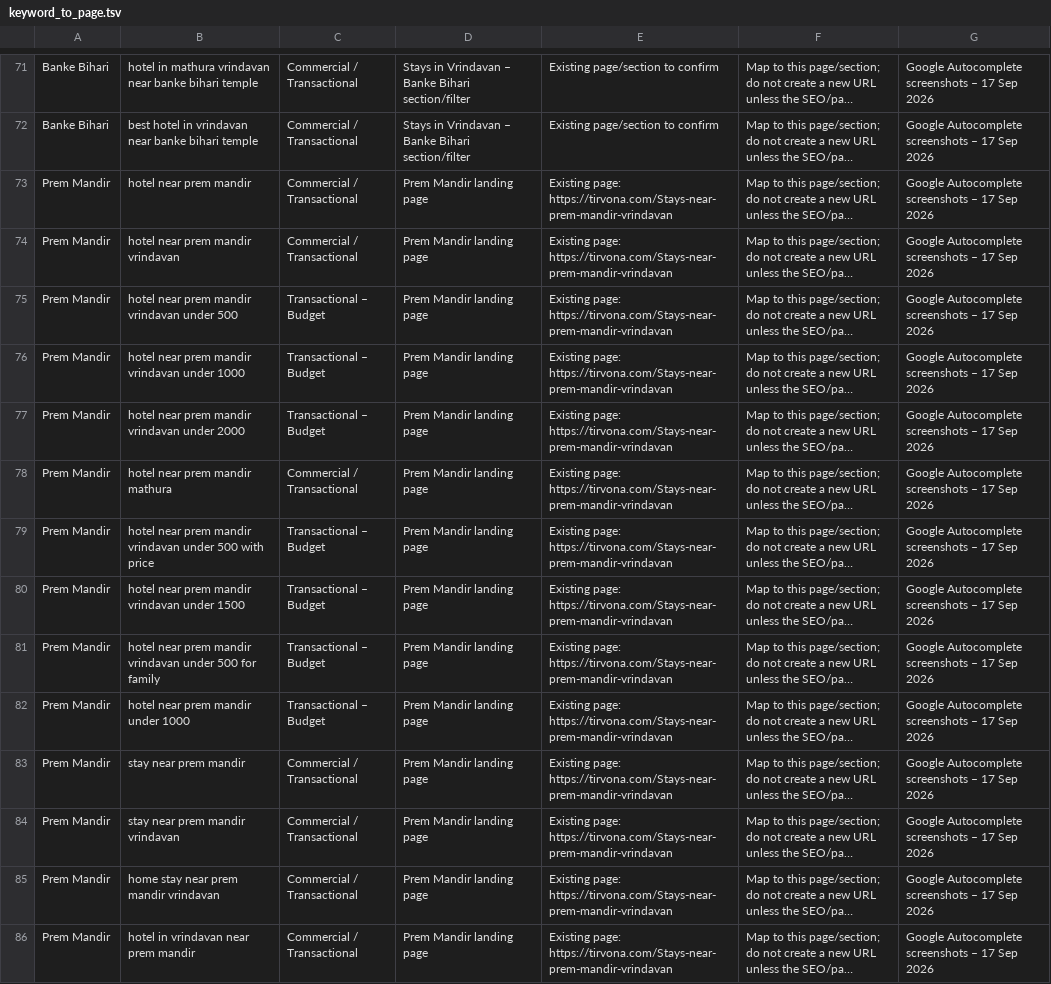
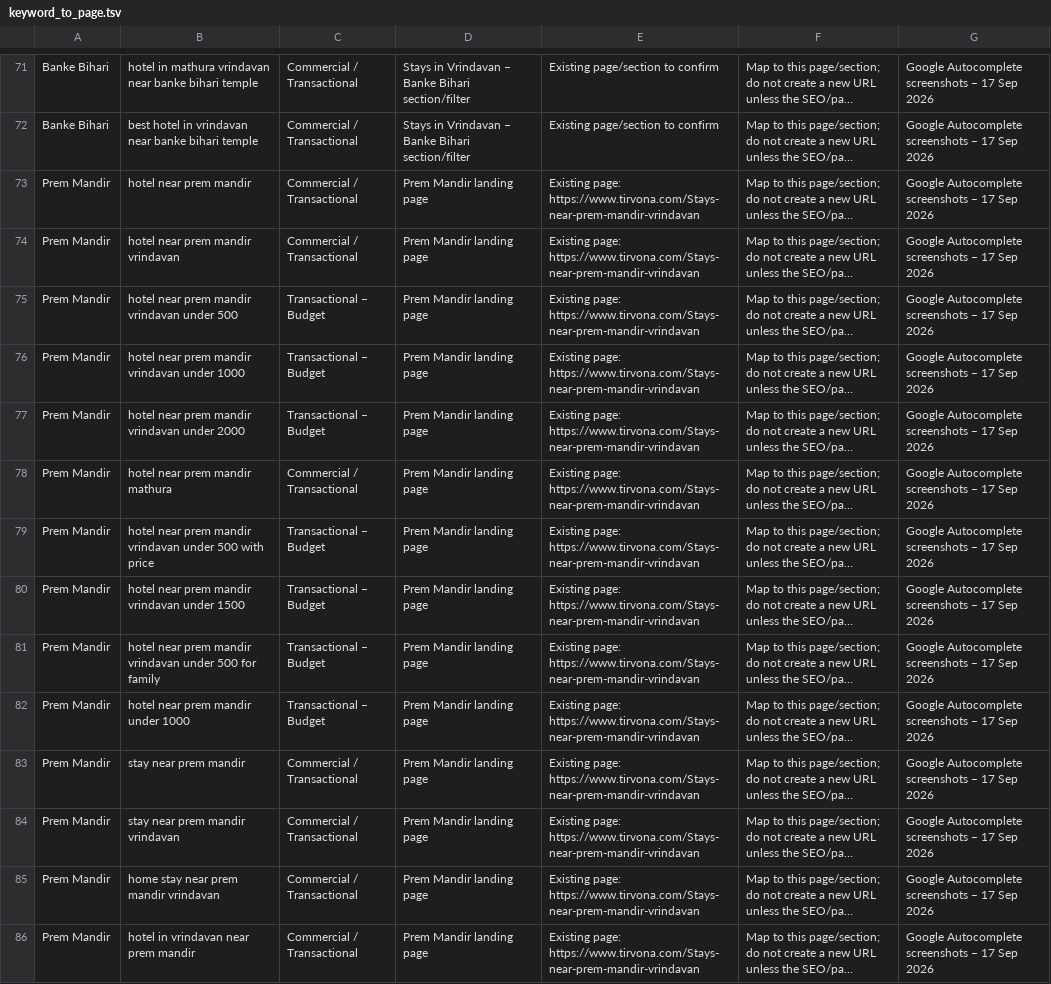
Before and after one commit to monktribein/tirvona, a TSV file: seo/docs/keyword_to_page.tsv, drawn as a sheet; only a part is shown, gaps mark what is left out; long unchanged cells end in …; the diff covers the shown part only; the diff names each change by its address in the sheet, - before the commit and + after, or states it on an @@ line.

```diff
--- a/seo/docs/keyword_to_page.tsv
+++ b/seo/docs/keyword_to_page.tsv
-E73:E86: Existing page: https://tirvona.com/Stays-near-prem-mandir-vrindavan
+E73:E86: Existing page: https://www.tirvona.com/Stays-near-prem-mandir-vrindavan
```
Also changed, not shown: 16 edited cells elsewhere in this file, seo/docs/curated_mapping_final.tsv, 30 other files.
